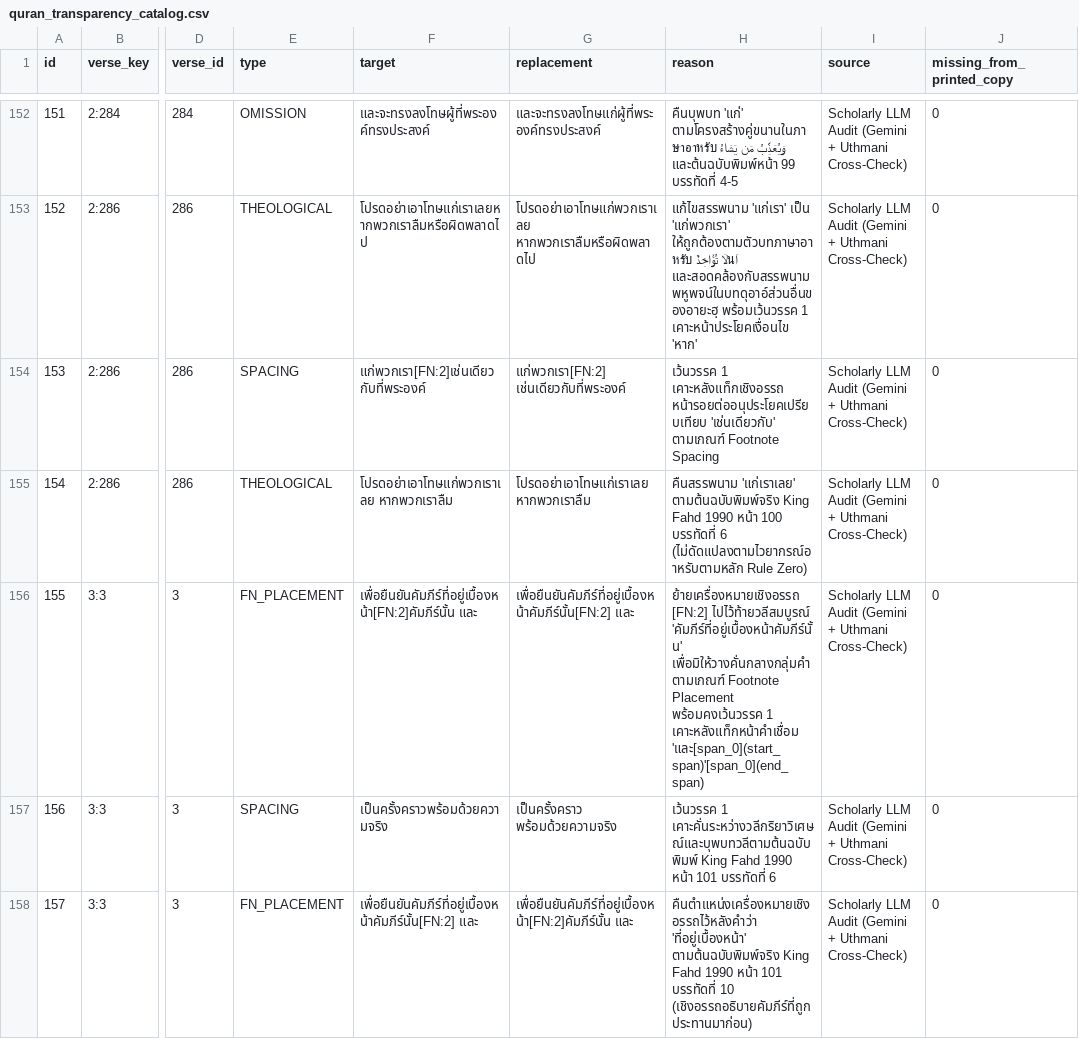
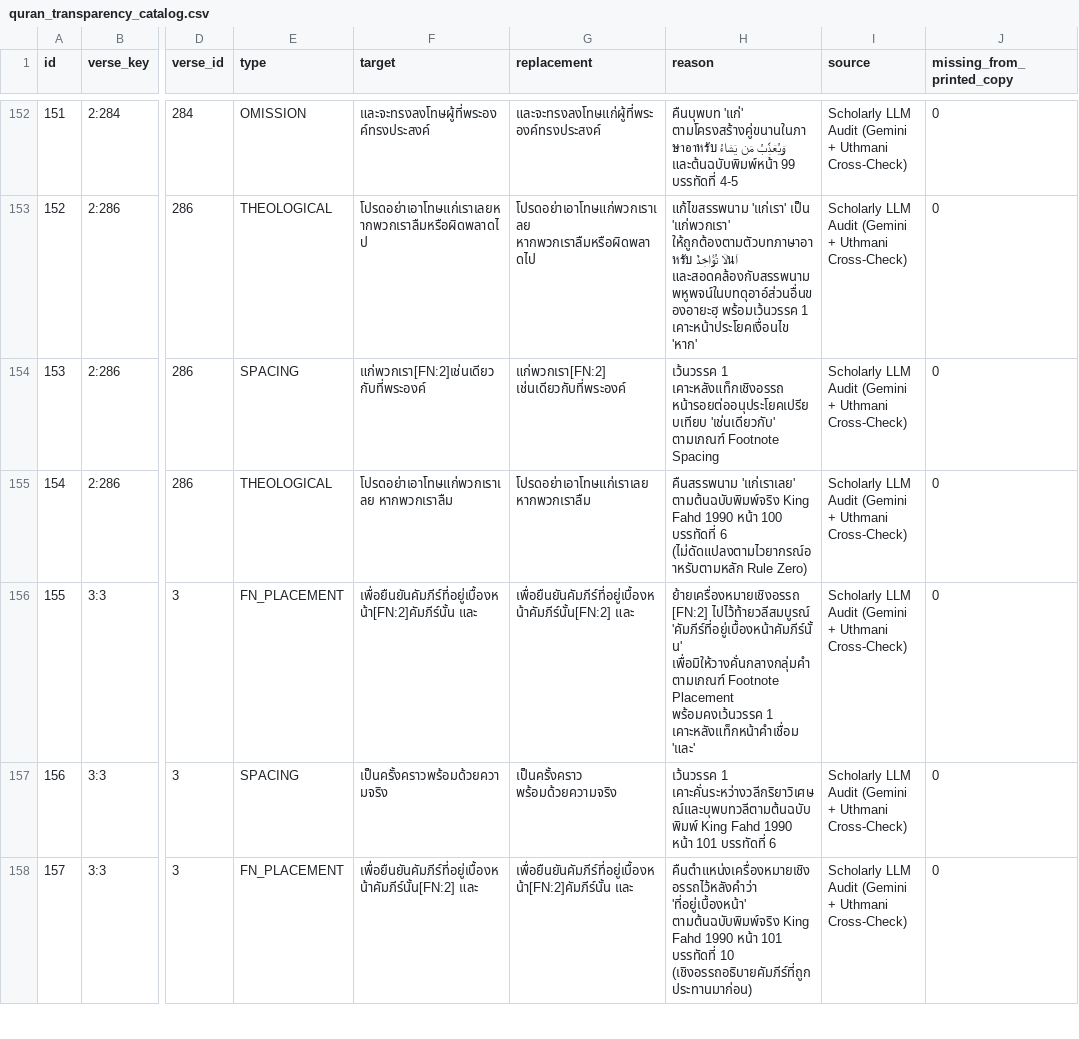
Before and after one commit to doxman13/thai-quran-master-data, a CSV file: csv/quran_transparency_catalog.csv, drawn as a sheet; only a part is shown, gaps mark what is left out; the diff covers the shown part only; the diff names each change by its address in the sheet, - before the commit and + after, or states it on an @@ line.

Commit message:
fix(master): strip [span] citation artifacts from transparency catalog [deploy]

```diff
--- a/csv/quran_transparency_catalog.csv
+++ b/csv/quran_transparency_catalog.csv
-H156 (reason): …1 เคาะหลังแท็กหน้าคำเชื่อม 'และ[span_0](start_span)'[span_0](end_span)
+H156 (reason): …1 เคาะหลังแท็กหน้าคำเชื่อม 'และ'
```
Also changed, not shown: 18 edited cells elsewhere in this file, 2 other files.
